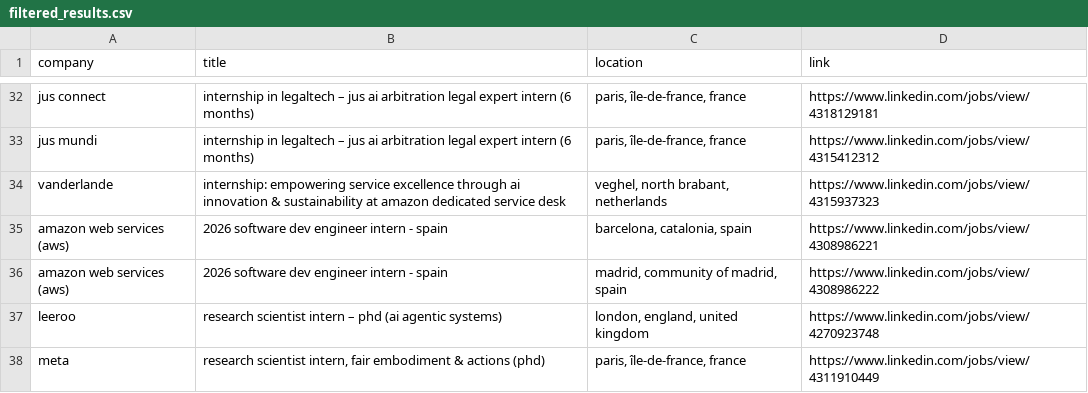
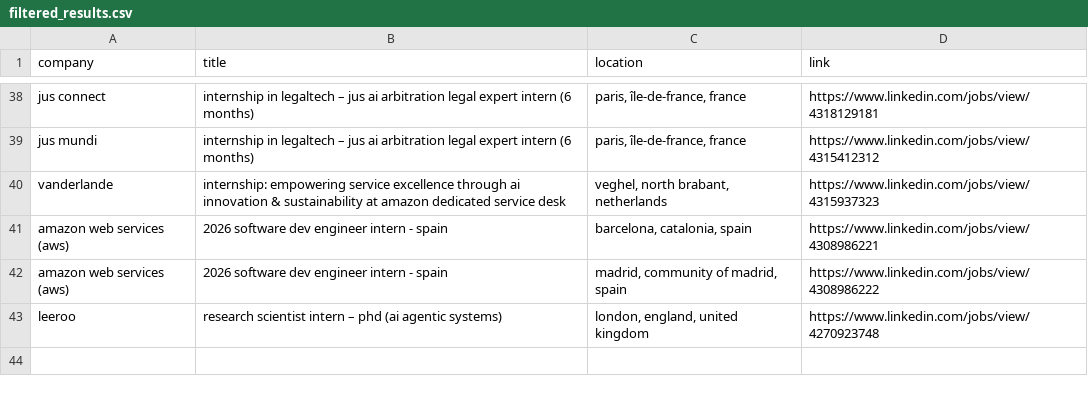
Before and after one commit to LorenzoLaCorte/internship-scraper, a CSV file: output/output-ml/filtered_results.csv, drawn as a sheet; only a part is shown, gaps mark what is left out; removed rows and columns are numbered as before the commit, all else as after; the diff covers the shown part only; the diff names each change by its address in the sheet, - before the commit and + after, or states it on an @@ line.

```diff
--- a/output/output-ml/filtered_results.csv
+++ b/output/output-ml/filtered_results.csv
-row 38: meta | research scientist intern, fair embodiment & actions (phd) | paris, île-de-france, france | https://www.linkedin.com/jobs/view/4311910449
```
Also changed, not shown: 11 added rows, 5 removed rows, 1 moved row and 2 edited cells elsewhere in this file, 2 other files.
